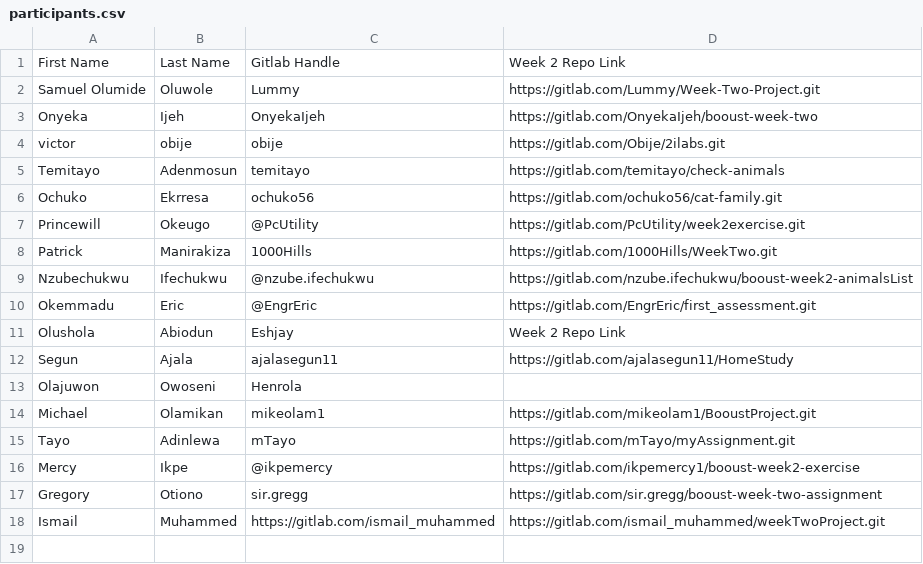
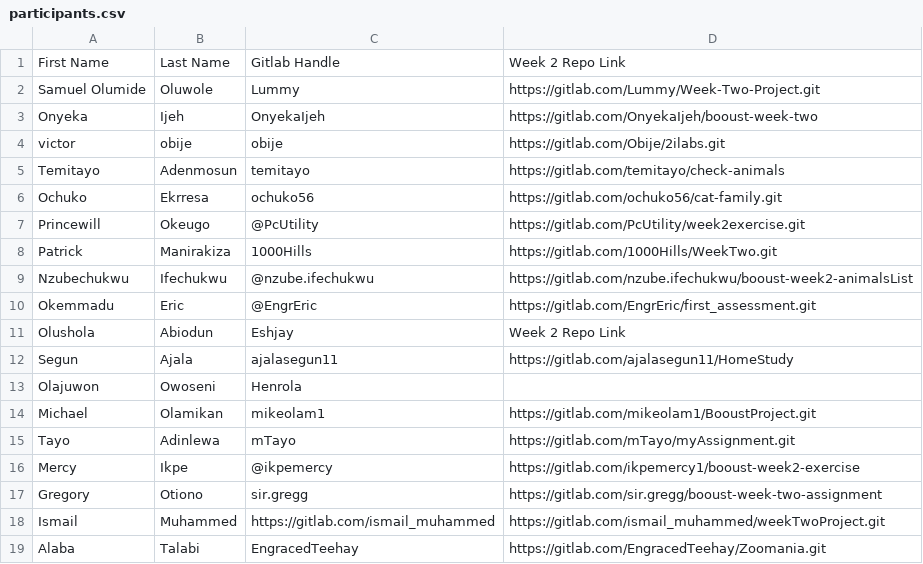
Before and after one commit to thobby16/weekk, a CSV file: participants.csv, drawn as a sheet; the diff names each change by its address in the sheet, - before the commit and + after, or states it on an @@ line.

Commit message:
self credentials

```diff
--- a/participants.csv
+++ b/participants.csv
+row 19: Alaba | Talabi | EngracedTeehay | https://gitlab.com/EngracedTeehay/Zoomania.git
```
